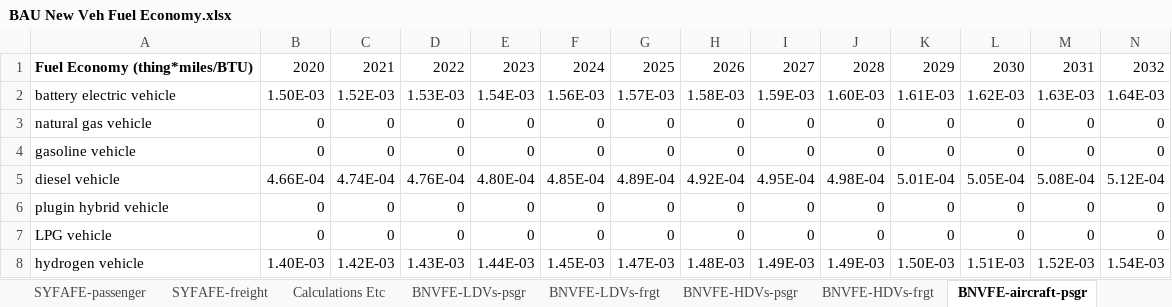
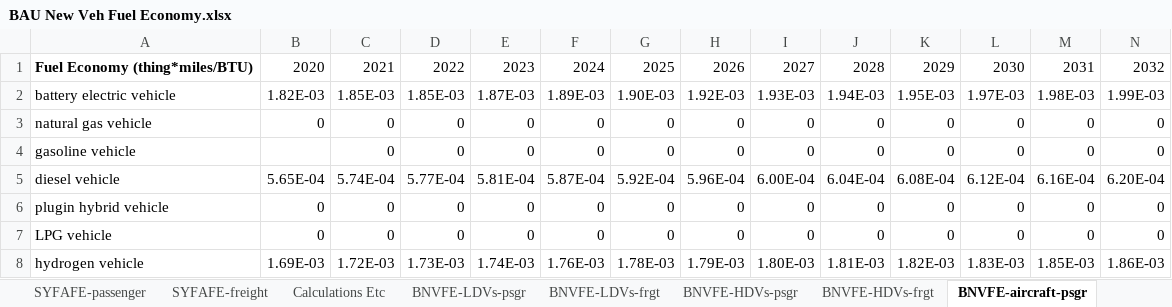
Before and after one commit to Smart-Trans/eps-china2019-smart-trans, an Excel workbook: InputData/trans/BNVFE/BAU New Veh Fuel Economy.xlsx, sheet BNVFE-aircraft-psgr, drawn as a sheet; only a part is shown; values as stored, in another font and other column widths than the file's, no borders; removed rows and columns are numbered as before the commit, all else as after; rows hold the shown columns only; the diff names each change by its address in the sheet, - before the commit and + after, or states it on an @@ line.

```diff
--- a/InputData/trans/BNVFE/BAU New Veh Fuel Economy.xlsx (sheet BNVFE-aircraft-psgr)
+++ b/InputData/trans/BNVFE/BAU New Veh Fuel Economy.xlsx (sheet BNVFE-aircraft-psgr)
-row 2: battery electric vehicle | 1.50E-03 | 1.52E-03 | 1.53E-03 | 1.54E-03 | 1.56E-03 | 1.57E-03 | 1.58E-03 | 1.59E-03 | 1.60E-03 | 1.61E-03 | 1.62E-03 | 1.63E-03 | 1.64E-03
+row 2: battery electric vehicle | 1.82E-03 | 1.85E-03 | 1.85E-03 | 1.87E-03 | 1.89E-03 | 1.90E-03 | 1.92E-03 | 1.93E-03 | 1.94E-03 | 1.95E-03 | 1.97E-03 | 1.98E-03 | 1.99E-03
-B4: 0
+B4: (empty)
-row 5: diesel vehicle | 4.66E-04 | 4.74E-04 | 4.76E-04 | 4.80E-04 | 4.85E-04 | 4.89E-04 | 4.92E-04 | 4.95E-04 | 4.98E-04 | 5.01E-04 | 5.05E-04 | 5.08E-04 | 5.12E-04
+row 5: diesel vehicle | 5.65E-04 | 5.74E-04 | 5.77E-04 | 5.81E-04 | 5.87E-04 | 5.92E-04 | 5.96E-04 | 6.00E-04 | 6.04E-04 | 6.08E-04 | 6.12E-04 | 6.16E-04 | 6.20E-04
-row 8: hydrogen vehicle | 1.40E-03 | 1.42E-03 | 1.43E-03 | 1.44E-03 | 1.45E-03 | 1.47E-03 | 1.48E-03 | 1.49E-03 | 1.49E-03 | 1.50E-03 | 1.51E-03 | 1.52E-03 | 1.54E-03
+row 8: hydrogen vehicle | 1.69E-03 | 1.72E-03 | 1.73E-03 | 1.74E-03 | 1.76E-03 | 1.78E-03 | 1.79E-03 | 1.80E-03 | 1.81E-03 | 1.82E-03 | 1.83E-03 | 1.85E-03 | 1.86E-03
```
Also changed, not shown: sheet BNVFE-HDVs-psgr, sheet BNVFE_data for BHNVFEAL, sheet BNVFE-ships-frgt, sheet SYFAFE-passenger, formulas that keep their value, InputData/trans/SYFAFE/cn-Start Year Fleet Avg Fuel Economy.xlsx, 2 other files.
